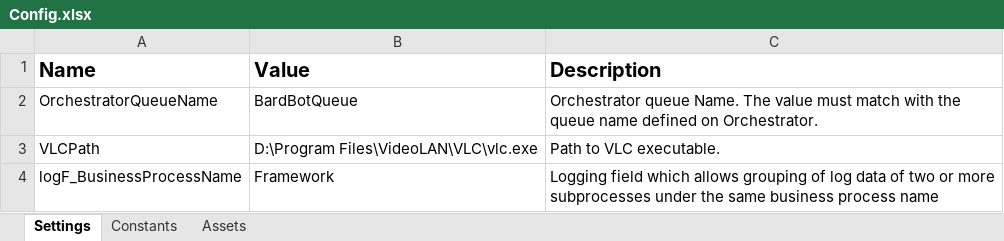
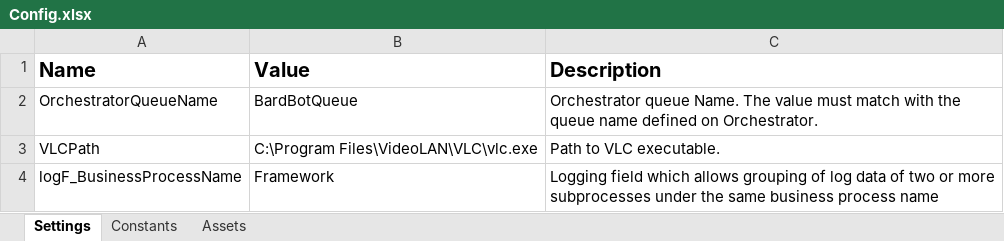
Before and after one commit to 220425-UiPath/music-majors, an Excel workbook: BardBotPerformer/Data/Config.xlsx, sheet Settings, drawn as a sheet; values as stored, in another font and other column widths than the file's, no borders; the diff names each change by its address in the sheet, - before the commit and + after, or states it on an @@ line.

```diff
--- a/BardBotPerformer/Data/Config.xlsx (sheet Settings)
+++ b/BardBotPerformer/Data/Config.xlsx (sheet Settings)
-B3 (Value): D:\Program Files\VideoLAN\VLC\vlc.exe
+B3 (Value): C:\Program Files\VideoLAN\VLC\vlc.exe
```
Also changed, not shown: 5 other files.
